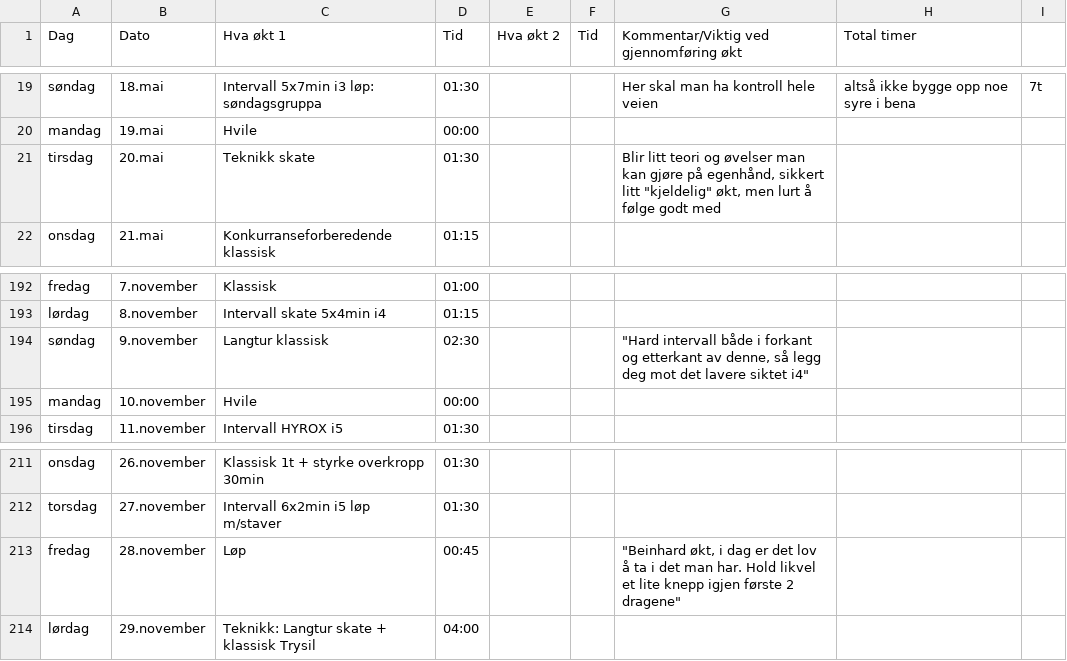
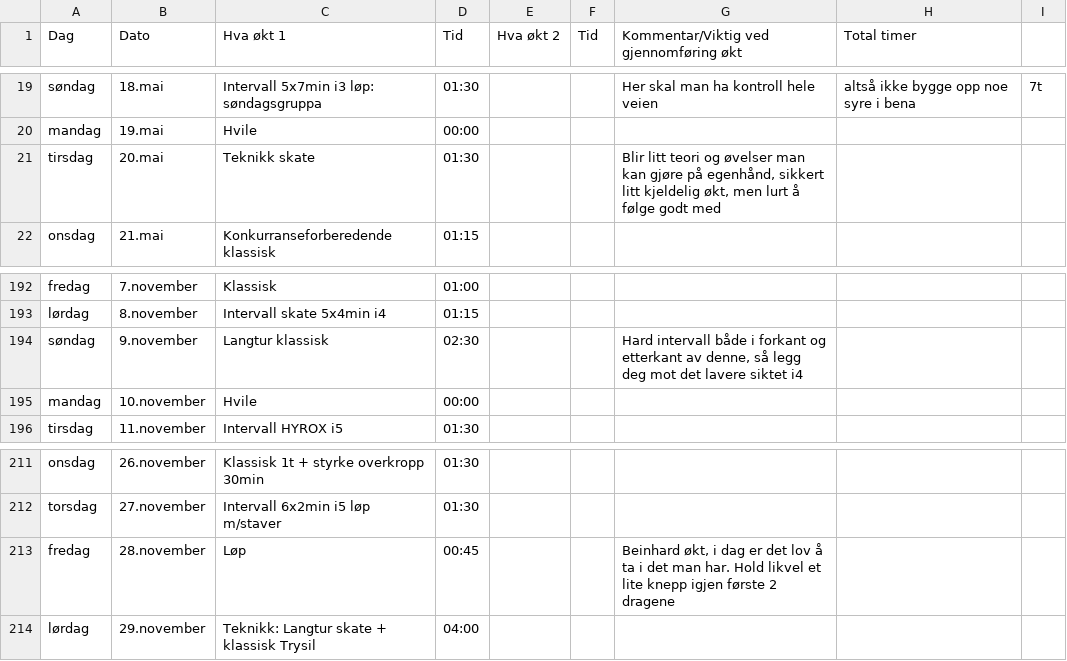
Before and after one commit to Syvbru/treningsplan, a CSV file: static/csv/Appelsin.csv, drawn as a sheet; only a part is shown, gaps mark what is left out; the diff covers the shown part only.

```diff
--- a/static/csv/Appelsin.csv
+++ b/static/csv/Appelsin.csv
@@ -20,3 +20,3 @@ søndag,18.mai,Intervall 5x7min i3 løp: søndagsgruppa,01:30,,,Her skal man ha
 mandag,19.mai,Hvile,00:00,,,
-tirsdag,20.mai,Teknikk skate,01:30,,,"Blir litt teori og øvelser man kan gjøre på egenhånd, sikkert litt ""kjeldelig"" økt, men lurt å følge godt med",
+tirsdag,20.mai,Teknikk skate,01:30,,,"Blir litt teori og øvelser man kan gjøre på egenhånd, sikkert litt kjeldelig økt, men lurt å følge godt med",
 onsdag,21.mai,Konkurranseforberedende klassisk,01:15,,,
@@ -193,3 +193,3 @@ fredag,7.november,Klassisk,01:00,,,
 lørdag,8.november,Intervall skate 5x4min i4,01:15,,,
-søndag,9.november,Langtur klassisk,02:30,,,"""Hard intervall både i forkant og etterkant av denne, så legg deg mot det lavere siktet i4"""
+søndag,9.november,Langtur klassisk,02:30,,,"Hard intervall både i forkant og etterkant av denne, så legg deg mot det lavere siktet i4"
 mandag,10.november,Hvile,00:00,,,
@@ -212,3 +212,3 @@ onsdag,26.november,Klassisk 1t + styrke overkropp 30min,01:30,,,
 torsdag,27.november,Intervall 6x2min i5 løp m/staver,01:30,,,
-fredag,28.november,Løp,00:45,,,"""Beinhard økt, i dag er det lov å ta i det man har. Hold likvel et lite knepp igjen første 2 dragene"""
+fredag,28.november,Løp,00:45,,,"Beinhard økt, i dag er det lov å ta i det man har. Hold likvel et lite knepp igjen første 2 dragene"
 lørdag,29.november,Teknikk: Langtur skate + klassisk Trysil,04:00,,,
```
Also changed, not shown: 24 edited cells elsewhere in this file.
